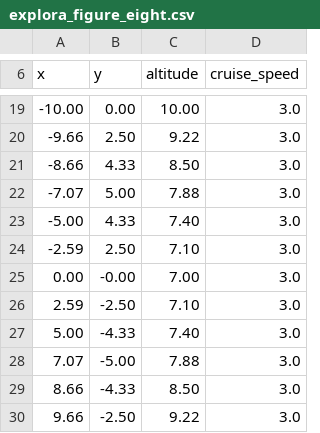
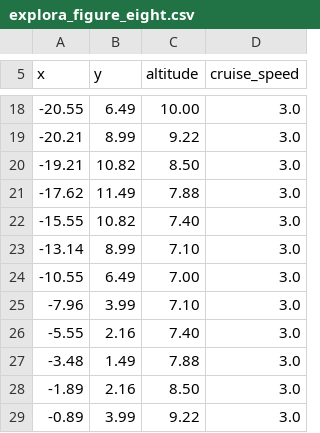
Before and after one commit to wboayue/stable-flight, a CSV file: flights/explora_figure_eight.csv, drawn as a sheet; only a part is shown, gaps mark what is left out; the diff covers the shown part only.

```diff
--- a/flights/explora_figure_eight.csv
+++ b/flights/explora_figure_eight.csv
@@ -19,12 +18,12 @@ x,y,altitude,cruise_speed
--10.00,0.00,10.00,3.0
--9.66,2.50,9.22,3.0
--8.66,4.33,8.50,3.0
--7.07,5.00,7.88,3.0
--5.00,4.33,7.40,3.0
--2.59,2.50,7.10,3.0
-0.00,-0.00,7.00,3.0
-2.59,-2.50,7.10,3.0
-5.00,-4.33,7.40,3.0
-7.07,-5.00,7.88,3.0
-8.66,-4.33,8.50,3.0
-9.66,-2.50,9.22,3.0
+-20.55,6.49,10.00,3.0
+-20.21,8.99,9.22,3.0
+-19.21,10.82,8.50,3.0
+-17.62,11.49,7.88,3.0
+-15.55,10.82,7.40,3.0
+-13.14,8.99,7.10,3.0
+-10.55,6.49,7.00,3.0
+-7.96,3.99,7.10,3.0
+-5.55,2.16,7.40,3.0
+-3.48,1.49,7.88,3.0
+-1.89,2.16,8.50,3.0
+-0.89,3.99,9.22,3.0
```
Also changed, not shown: 2 added rows, 3 removed rows and 26 edited cells elsewhere in this file, flights/figure_eight.csv, 4 other files.
